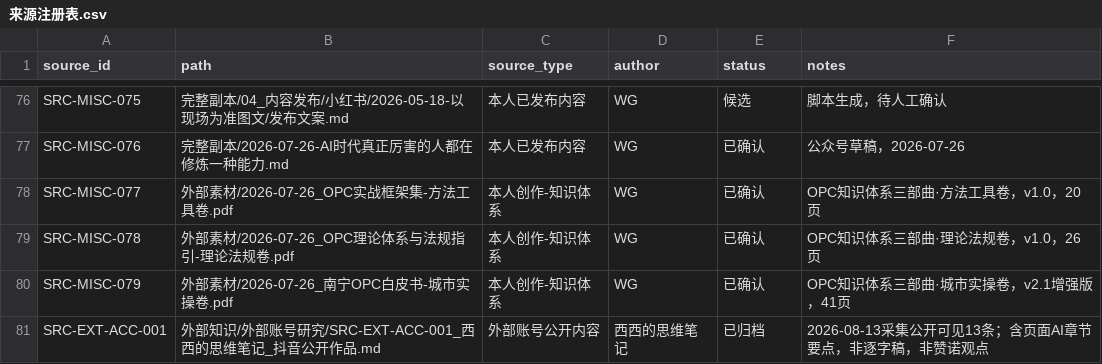
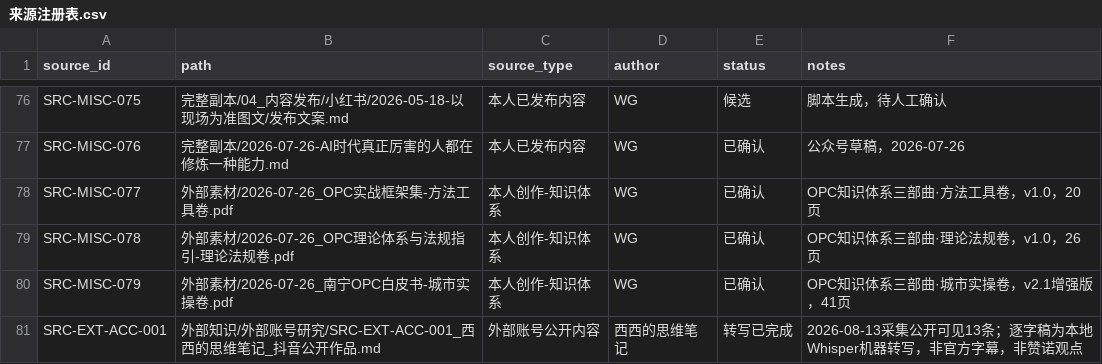
Before and after one commit to jbbb92723-cyber/zenoaihome, a CSV file: Zeno-Content/赞诺内容资产库/内容结构化系统/03-处理状态/来源注册表.csv, drawn as a sheet; only a part is shown, gaps mark what is left out.

```diff
--- a/Zeno-Content/赞诺内容资产库/内容结构化系统/03-处理状态/来源注册表.csv
+++ b/Zeno-Content/赞诺内容资产库/内容结构化系统/03-处理状态/来源注册表.csv
@@ -80,2 +80,2 @@
 "SRC-MISC-079","外部素材/2026-07-26_南宁OPC白皮书-城市实操卷.pdf","本人创作-知识体系","WG","已确认","OPC知识体系三部曲·城市实操卷，v2.1增强版，41页"
-"SRC-EXT-ACC-001","外部知识/外部账号研究/SRC-EXT-ACC-001_西西的思维笔记_抖音公开作品.md","外部账号公开内容","西西的思维笔记","已归档","2026-08-13采集公开可见13条；含页面AI章节要点，非逐字稿，非赞诺观点"
+"SRC-EXT-ACC-001","外部知识/外部账号研究/SRC-EXT-ACC-001_西西的思维笔记_抖音公开作品.md","外部账号公开内容","西西的思维笔记","转写已完成","2026-08-13采集公开可见13条；逐字稿为本地Whisper机器转写，非官方字幕，非赞诺观点"
```
Also changed, not shown: 37 other files.
